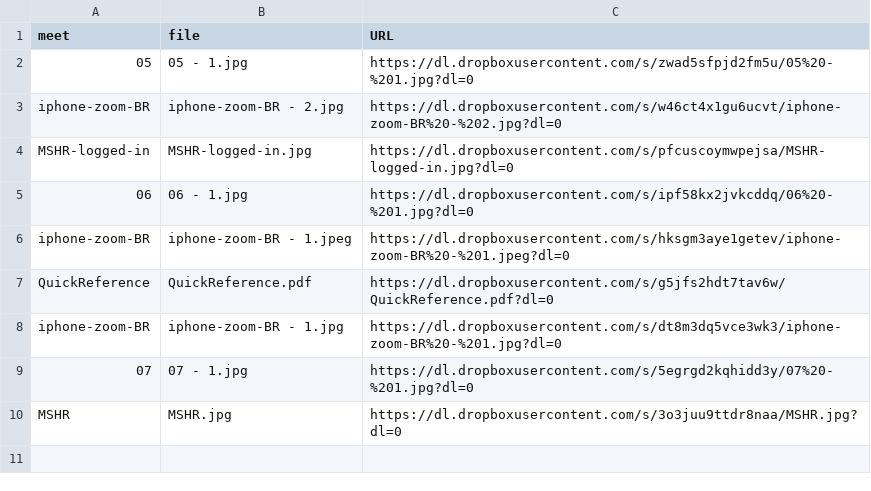
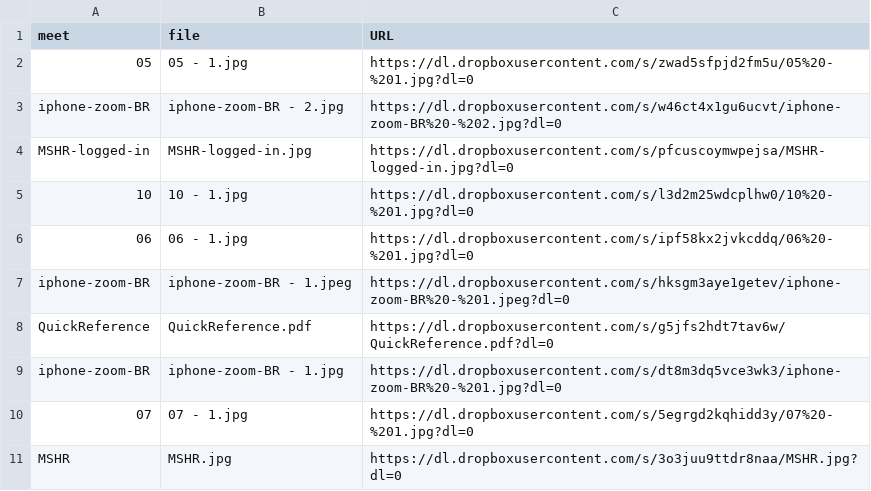
Before and after one commit to dhhepting/dhhepting.github.io, a CSV file: _data/teaching/CS-428_828/202130/media.csv, drawn as a sheet; the diff names each change by its address in the sheet, - before the commit and + after, or states it on an @@ line.

```diff
--- a/_data/teaching/CS-428_828/202130/media.csv
+++ b/_data/teaching/CS-428_828/202130/media.csv
+row 5: 10 | 10 - 1.jpg | https://dl.dropboxusercontent.com/s/l3d2m25wdcplhw0/10%20-%201.jpg?dl=0
```
Also changed, not shown: 7 other files.
